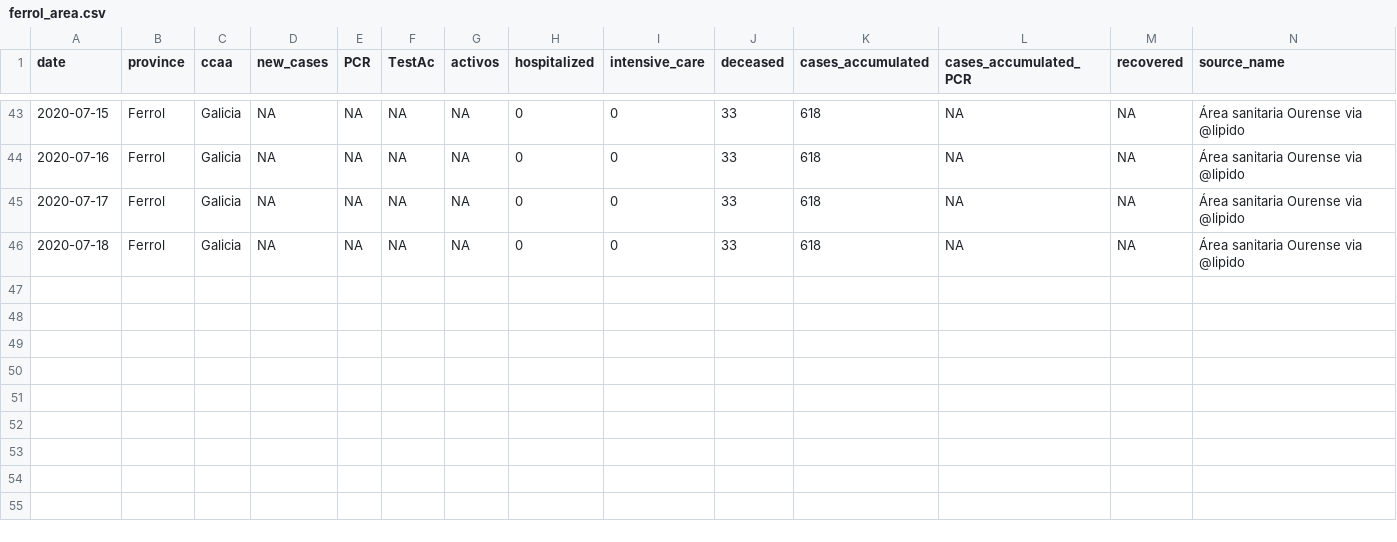
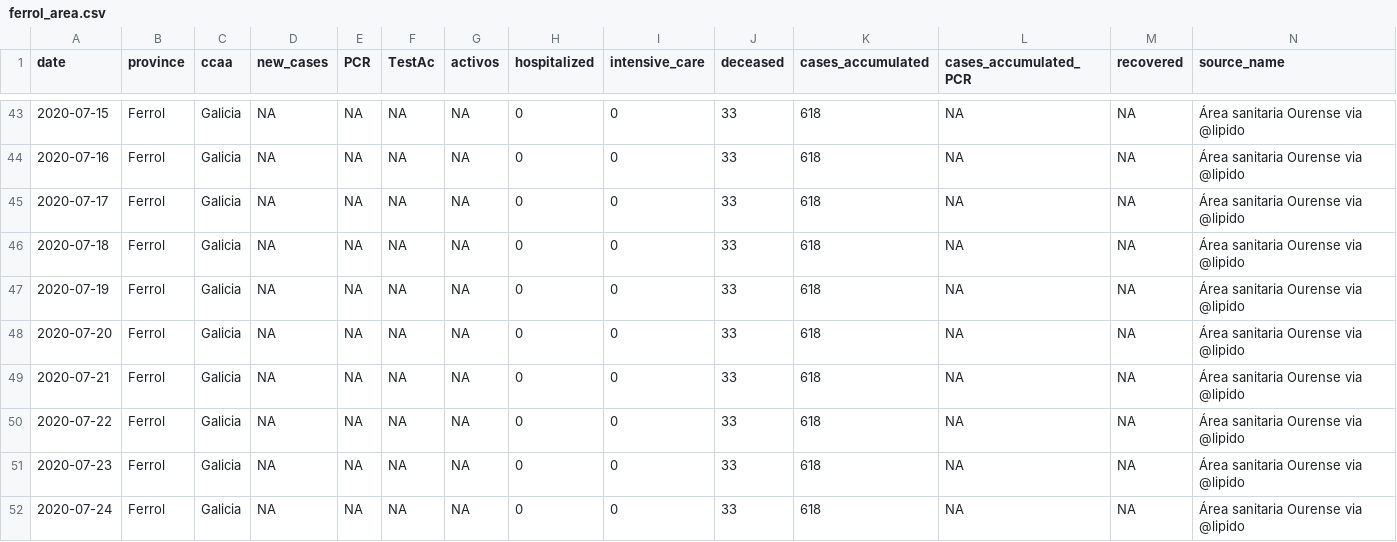
Before and after one commit to numeroteca/covid19, a CSV file: data/output/spain/galicia/ferrol_area.csv, drawn as a sheet; only a part is shown, gaps mark what is left out; rows hold the shown columns only; the diff names each change by its address in the sheet, - before the commit and + after, or states it on an @@ line.

```diff
--- a/data/output/spain/galicia/ferrol_area.csv
+++ b/data/output/spain/galicia/ferrol_area.csv
+row 47: 2020-07-19 | Ferrol | Galicia | NA | NA | NA | NA | 0 | 0 | 33 | 618 | NA | NA | Área sanitaria Ourense via @lipido
+row 48: 2020-07-20 | Ferrol | Galicia | NA | NA | NA | NA | 0 | 0 | 33 | 618 | NA | NA | Área sanitaria Ourense via @lipido
+row 49: 2020-07-21 | Ferrol | Galicia | NA | NA | NA | NA | 0 | 0 | 33 | 618 | NA | NA | Área sanitaria Ourense via @lipido
+row 50: 2020-07-22 | Ferrol | Galicia | NA | NA | NA | NA | 0 | 0 | 33 | 618 | NA | NA | Área sanitaria Ourense via @lipido
+row 51: 2020-07-23 | Ferrol | Galicia | NA | NA | NA | NA | 0 | 0 | 33 | 618 | NA | NA | Área sanitaria Ourense via @lipido
+row 52: 2020-07-24 | Ferrol | Galicia | NA | NA | NA | NA | 0 | 0 | 33 | 618 | NA | NA | Área sanitaria Ourense via @lipido
```
Also changed, not shown: data/output/spain/galicia/coruna_area.csv, data/output/spain/galicia/coruna_provincia.csv, 31 other files.
